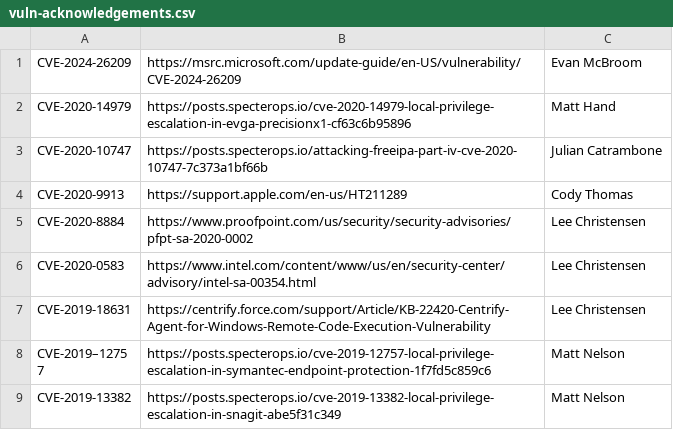
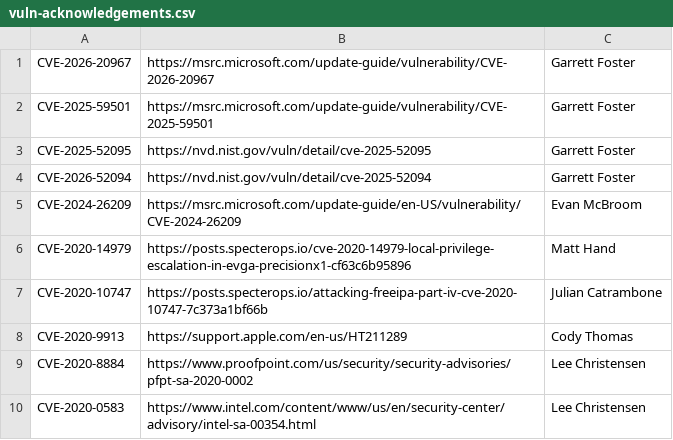
Before and after one commit to SpecterOps/chronology, a CSV file: vuln-acknowledgements.csv, drawn as a sheet; only a part is shown; the shorter side is filled out with more unchanged rows; the diff names each change by its address in the sheet, - before the commit and + after, or states it on an @@ line.

Commit message:
Add new CVEs to vuln-acknowledgements.csv

```diff
--- a/vuln-acknowledgements.csv
+++ b/vuln-acknowledgements.csv
+row 1: CVE-2026-20967 | https://msrc.microsoft.com/update-guide/vulnerability/CVE-2026-20967 | Garrett Foster
+row 2: CVE-2025-59501 | https://msrc.microsoft.com/update-guide/vulnerability/CVE-2025-59501 | Garrett Foster
+row 3: CVE-2025-52095 | https://nvd.nist.gov/vuln/detail/cve-2025-52095 | Garrett Foster
+row 4: CVE-2026-52094 | https://nvd.nist.gov/vuln/detail/cve-2025-52094 | Garrett Foster
```
